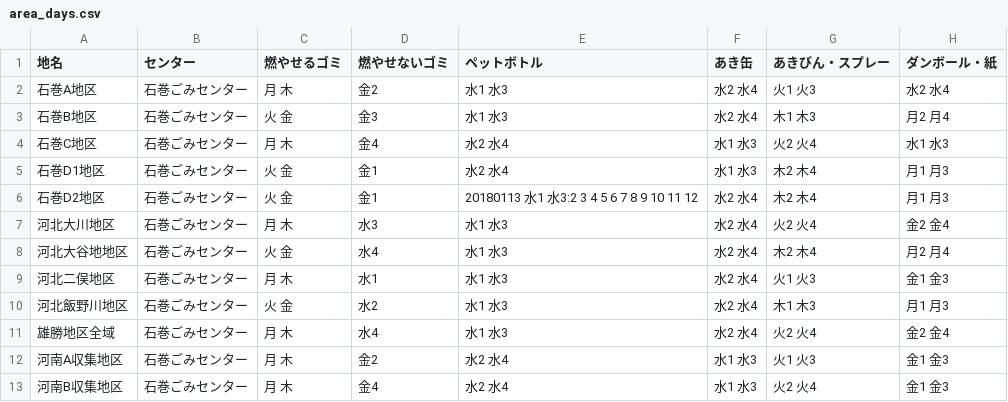
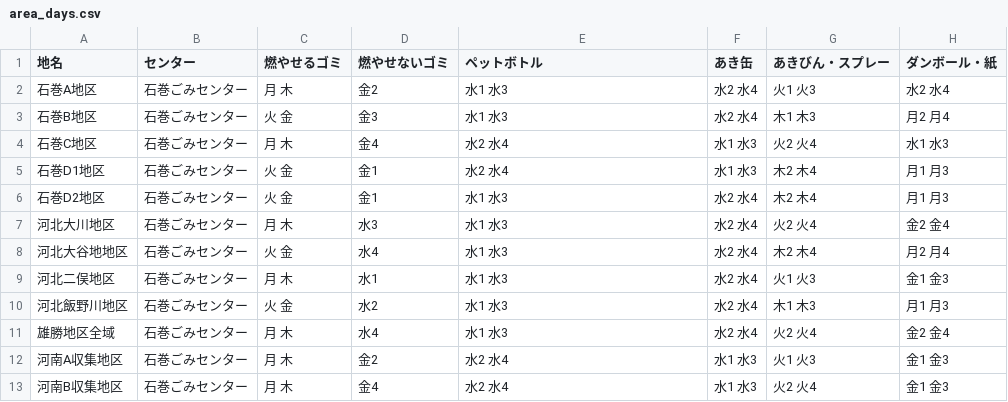
Before and after one commit to TomiGie/5374, a CSV file: data/area_days.csv, drawn as a sheet; only a part is shown.

Commit message:
Update area_days.csv

```diff
--- a/data/area_days.csv
+++ b/data/area_days.csv
@@ -5,3 +5,3 @@
 石巻D1地区,石巻ごみセンター,火 金,金1,水2 水4,水1 水3,木2 木4,月1 月3
-石巻D2地区,石巻ごみセンター,火 金,金1,20180113 水1 水3:2 3 4 5 6 7 8 9 10 11 12,水2 水4,木2 木4,月1 月3
+石巻D2地区,石巻ごみセンター,火 金,金1,水1 水3,水2 水4,木2 木4,月1 月3
 河北大川地区,石巻ごみセンター,月 木,水3,水1 水3,水2 水4,火2 火4,金2 金4
```
